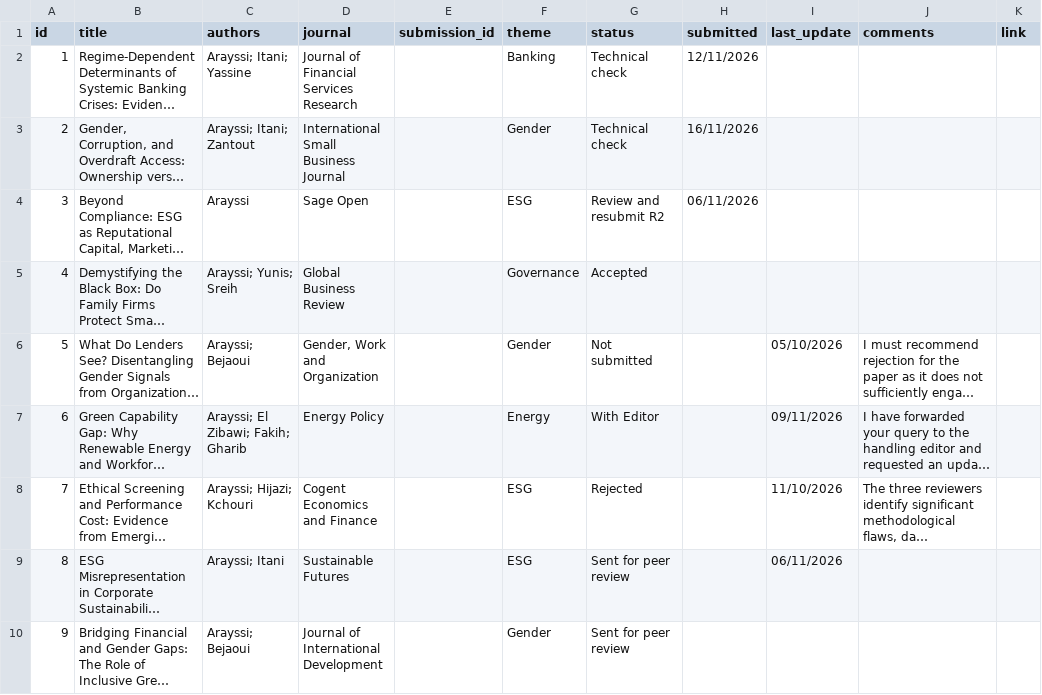
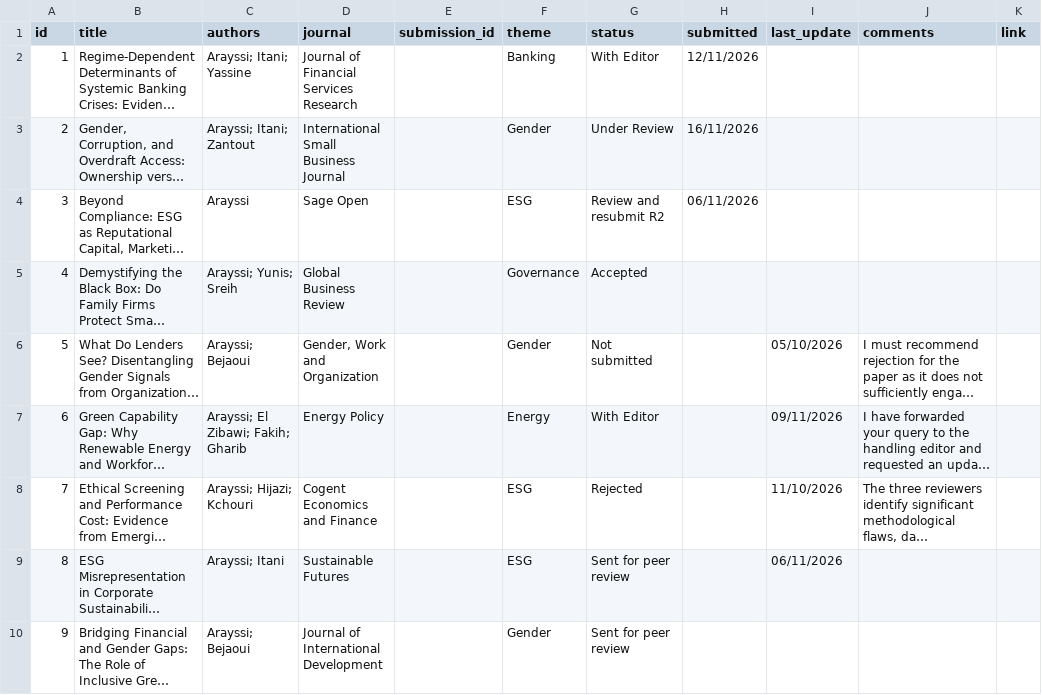
Before and after one commit to Ma-Mar-Itan/MA_publication-dashboard, a CSV file: papers.csv, drawn as a sheet; only a part is shown; long unchanged cells end in …; the diff names each change by its address in the sheet, - before the commit and + after, or states it on an @@ line.

Commit message:
Update dashboard

```diff
--- a/papers.csv
+++ b/papers.csv
-G2 (status): Technical check
+G2 (status): With Editor
-G3 (status): Technical check
+G3 (status): Under Review
```
